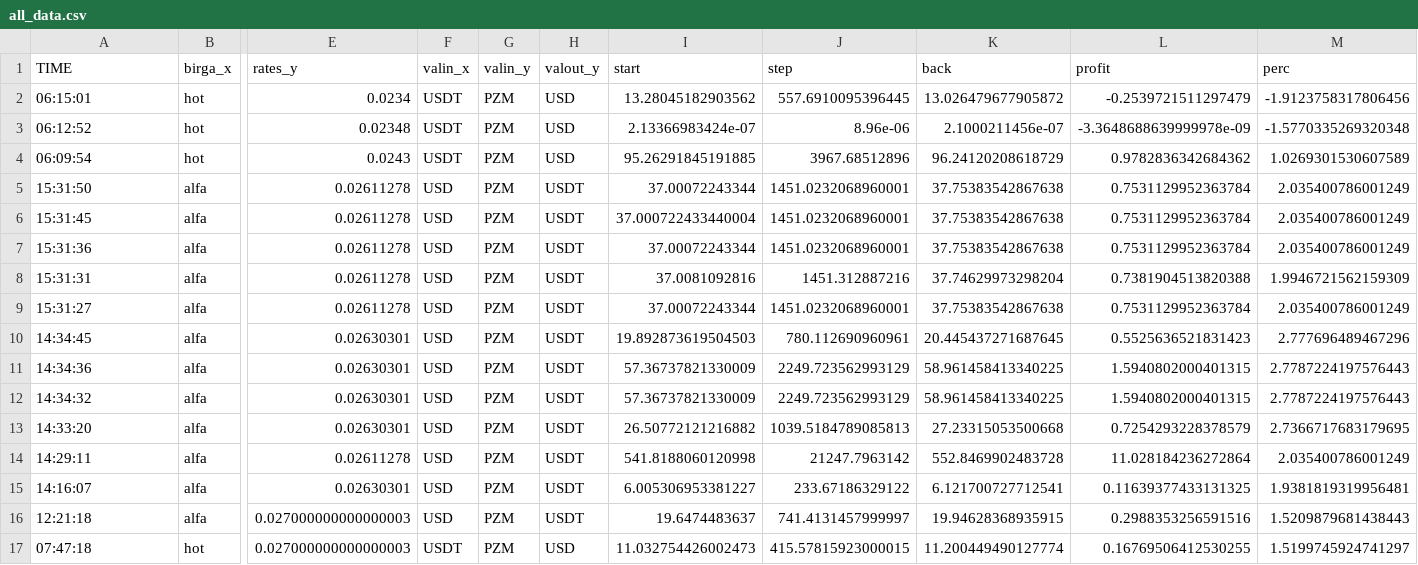
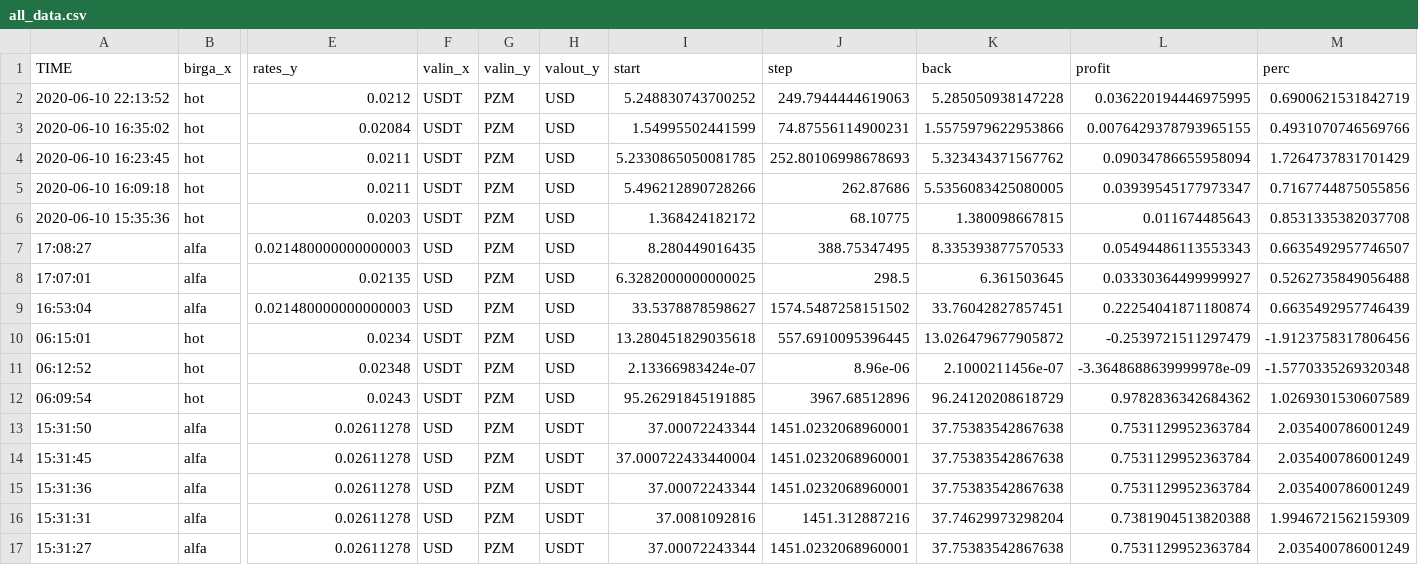
Before and after one commit to Slavian2015/ArbitrageWEBversion1, a CSV file: data/all_data.csv, drawn as a sheet; only a part is shown, gaps mark what is left out; the shorter side is filled out with more unchanged rows; addresses are those after the commit; rows hold the shown columns only; the diff names each change by its address in the sheet, - before the commit and + after, or states it on an @@ line.

```diff
--- a/data/all_data.csv
+++ b/data/all_data.csv
+row 2: 2020-06-10 22:13:52 | hot | 0.0212 | USDT | PZM | USD | 5.248830743700252 | 249.7944444619063 | 5.285050938147228 | 0.036220194446975995 | 0.6900621531842719
+row 3: 2020-06-10 16:35:02 | hot | 0.02084 | USDT | PZM | USD | 1.54995502441599 | 74.87556114900231 | 1.5575979622953866 | 0.0076429378793965155 | 0.4931070746569766
+row 4: 2020-06-10 16:23:45 | hot | 0.0211 | USDT | PZM | USD | 5.2330865050081785 | 252.80106998678693 | 5.323434371567762 | 0.09034786655958094 | 1.7264737831701429
+row 5: 2020-06-10 16:09:18 | hot | 0.0211 | USDT | PZM | USD | 5.496212890728266 | 262.87686 | 5.5356083425080005 | 0.03939545177973347 | 0.7167744875055856
+row 6: 2020-06-10 15:35:36 | hot | 0.0203 | USDT | PZM | USD | 1.368424182172 | 68.10775 | 1.380098667815 | 0.011674485643 | 0.8531335382037708
+row 7: 17:08:27 | alfa | 0.021480000000000003 | USD | PZM | USD | 8.280449016435 | 388.75347495 | 8.335393877570533 | 0.05494486113553343 | 0.6635492957746507
+row 8: 17:07:01 | alfa | 0.02135 | USD | PZM | USD | 6.3282000000000025 | 298.5 | 6.361503645 | 0.03330364499999927 | 0.5262735849056488
+row 9: 16:53:04 | alfa | 0.021480000000000003 | USD | PZM | USD | 33.5378878598627 | 1574.5487258151502 | 33.76042827857451 | 0.22254041871180874 | 0.6635492957746439
-I10 (start): 13.28045182903562
+I10 (start): 13.280451829035618
```
Also changed, not shown: data/balance.csv, data/vilki.csv, 6 other files.
